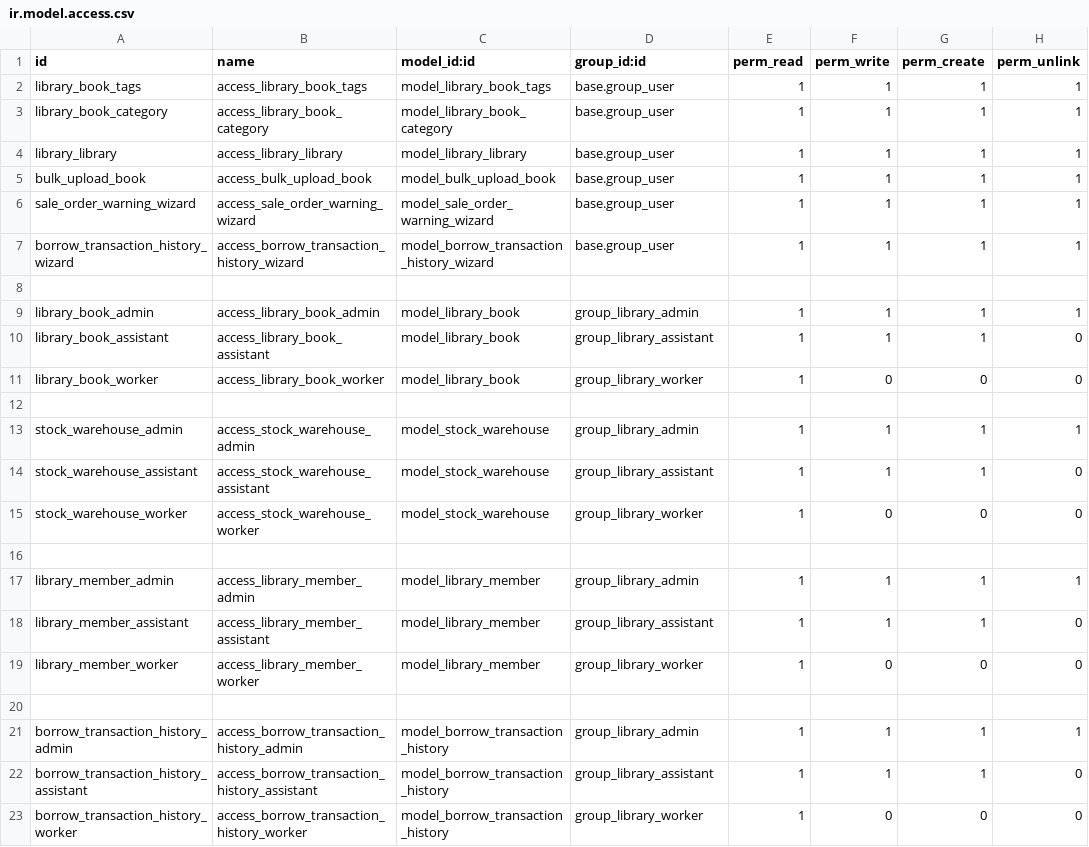
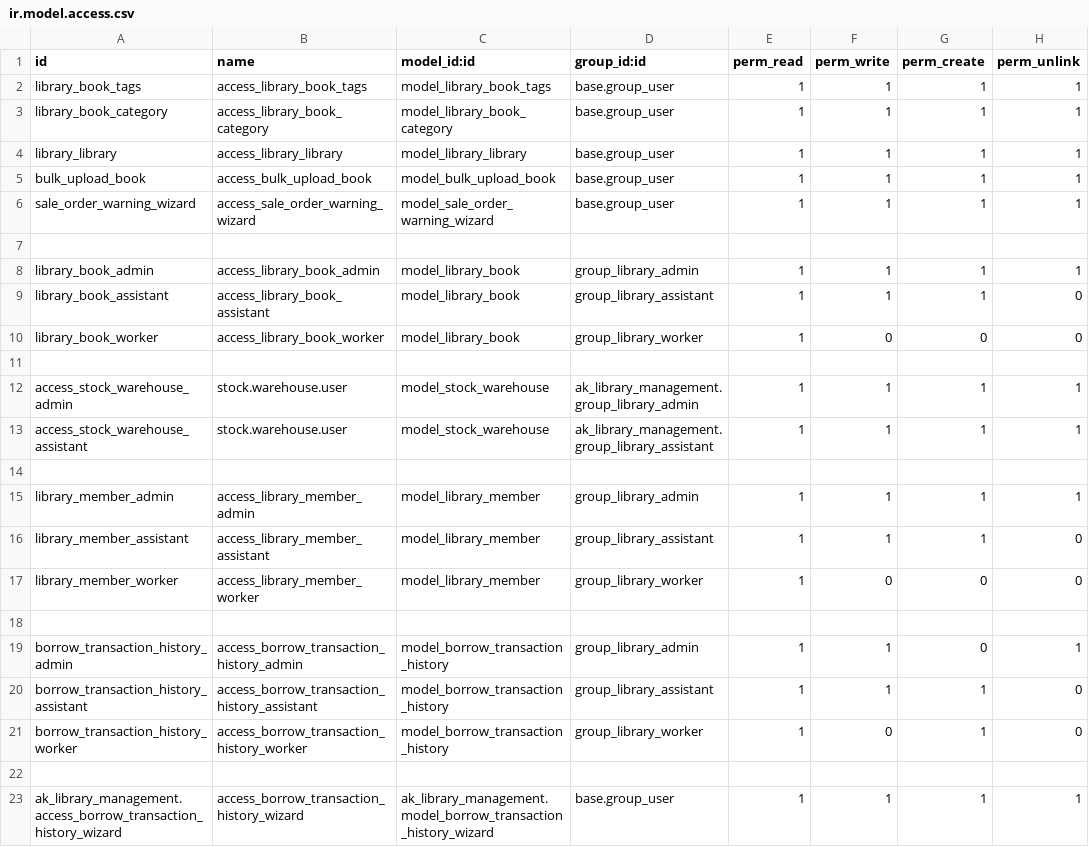
Before and after one commit to ai-raj-kalariya/odoo_assignment, a CSV file: ak_library_management/security/ir.model.access.csv, drawn as a sheet.

Commit message:
[MDF] Modify the group acces and record rule for borrow transaction model.

```diff
--- a/ak_library_management/security/ir.model.access.csv
+++ b/ak_library_management/security/ir.model.access.csv
@@ -6,3 +6,2 @@ bulk_upload_book,access_bulk_upload_book,model_bulk_upload_book,base.group_user,
 sale_order_warning_wizard,access_sale_order_warning_wizard,model_sale_order_warning_wizard,base.group_user,1,1,1,1
-borrow_transaction_history_wizard,access_borrow_transaction_history_wizard,model_borrow_transaction_history_wizard,base.group_user,1,1,1,1
 
@@ -12,5 +11,4 @@ library_book_worker,access_library_book_worker,model_library_book,group_library_
 
-stock_warehouse_admin,access_stock_warehouse_admin,model_stock_warehouse,group_library_admin,1,1,1,1
-stock_warehouse_assistant,access_stock_warehouse_assistant,model_stock_warehouse,group_library_assistant,1,1,1,0
-stock_warehouse_worker,access_stock_warehouse_worker,model_stock_warehouse,group_library_worker,1,0,0,0
+access_stock_warehouse_admin,stock.warehouse.user,model_stock_warehouse,ak_library_management.group_library_admin,1,1,1,1
+access_stock_warehouse_assistant,stock.warehouse.user,model_stock_warehouse,ak_library_management.group_library_assistant,1,1,1,1
 
@@ -20,4 +18,6 @@ library_member_worker,access_library_member_worker,model_library_member,group_li
 
-borrow_transaction_history_admin,access_borrow_transaction_history_admin,model_borrow_transaction_history,group_library_admin,1,1,1,1
+borrow_transaction_history_admin,access_borrow_transaction_history_admin,model_borrow_transaction_history,group_library_admin,1,1,0,1
 borrow_transaction_history_assistant,access_borrow_transaction_history_assistant,model_borrow_transaction_history,group_library_assistant,1,1,1,0
-borrow_transaction_history_worker,access_borrow_transaction_history_worker,model_borrow_transaction_history,group_library_worker,1,0,0,0
+borrow_transaction_history_worker,access_borrow_transaction_history_worker,model_borrow_transaction_history,group_library_worker,1,0,1,0
+
+ak_library_management.access_borrow_transaction_history_wizard,access_borrow_transaction_history_wizard,ak_library_management.model_borrow_transaction_history_wizard,base.group_user,1,1,1,1
```
Also changed, not shown: 6 other files.
